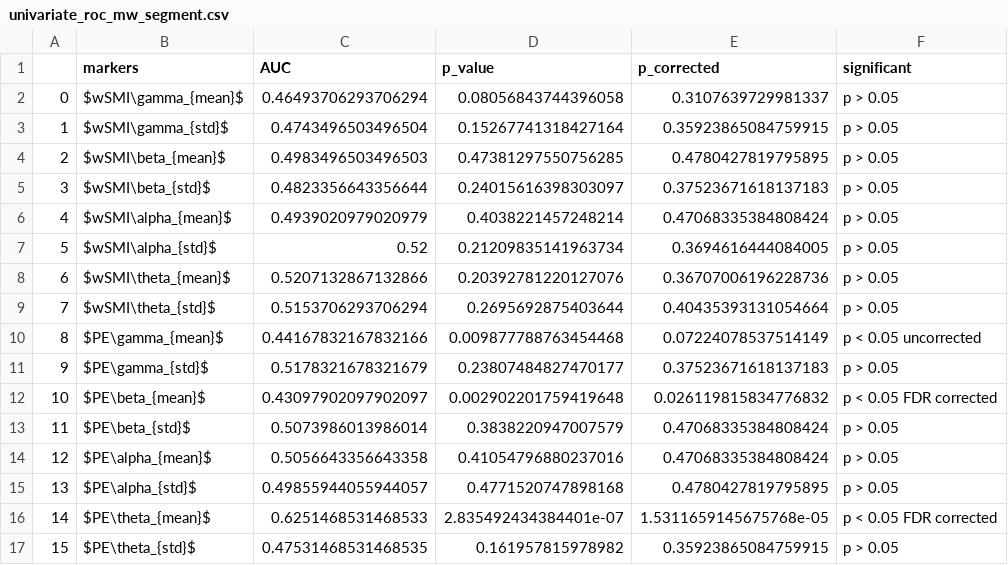
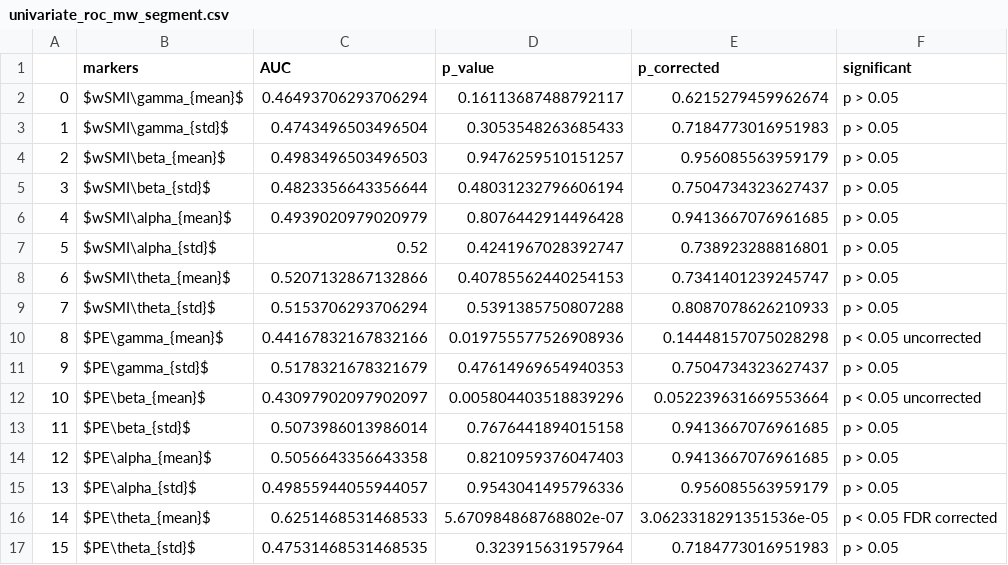
Before and after one commit to Nicobruno92/mw_markers_project, a CSV file: Data/univariate_roc_mw_segment.csv, drawn as a sheet; only a part is shown; the diff covers the shown part only.

```diff
--- a/Data/univariate_roc_mw_segment.csv
+++ b/Data/univariate_roc_mw_segment.csv
@@ -1,17 +1,17 @@
 ,markers,AUC,p_value,p_corrected,significant
-0,$wSMI\gamma_{mean}$,0.46493706293706294,0.08056843744396058,0.3107639729981337,p > 0.05
-1,$wSMI\gamma_{std}$,0.4743496503496504,0.15267741318427164,0.35923865084759915,p > 0.05
-2,$wSMI\beta_{mean}$,0.4983496503496503,0.47381297550756285,0.4780427819795895,p > 0.05
-3,$wSMI\beta_{std}$,0.4823356643356644,0.24015616398303097,0.37523671618137183,p > 0.05
-4,$wSMI\alpha_{mean}$,0.4939020979020979,0.4038221457248214,0.47068335384808424,p > 0.05
-5,$wSMI\alpha_{std}$,0.52,0.21209835141963734,0.3694616444084005,p > 0.05
-6,$wSMI\theta_{mean}$,0.5207132867132866,0.20392781220127076,0.36707006196228736,p > 0.05
-7,$wSMI\theta_{std}$,0.5153706293706294,0.2695692875403644,0.40435393131054664,p > 0.05
-8,$PE\gamma_{mean}$,0.44167832167832166,0.009877788763454468,0.07224078537514149,p < 0.05 uncorrected
-9,$PE\gamma_{std}$,0.5178321678321679,0.23807484827470177,0.37523671618137183,p > 0.05
-10,$PE\beta_{mean}$,0.43097902097902097,0.002902201759419648,0.026119815834776832,p < 0.05 FDR corrected
-11,$PE\beta_{std}$,0.5073986013986014,0.3838220947007579,0.47068335384808424,p > 0.05
-12,$PE\alpha_{mean}$,0.5056643356643358,0.41054796880237016,0.47068335384808424,p > 0.05
-13,$PE\alpha_{std}$,0.49855944055944057,0.4771520747898168,0.4780427819795895,p > 0.05
-14,$PE\theta_{mean}$,0.6251468531468533,2.835492434384401e-07,1.5311659145675768e-05,p < 0.05 FDR corrected
-15,$PE\theta_{std}$,0.47531468531468535,0.161957815978982,0.35923865084759915,p > 0.05
+0,$wSMI\gamma_{mean}$,0.46493706293706294,0.16113687488792117,0.6215279459962674,p > 0.05
+1,$wSMI\gamma_{std}$,0.4743496503496504,0.3053548263685433,0.7184773016951983,p > 0.05
+2,$wSMI\beta_{mean}$,0.4983496503496503,0.9476259510151257,0.956085563959179,p > 0.05
+3,$wSMI\beta_{std}$,0.4823356643356644,0.48031232796606194,0.7504734323627437,p > 0.05
+4,$wSMI\alpha_{mean}$,0.4939020979020979,0.8076442914496428,0.9413667076961685,p > 0.05
+5,$wSMI\alpha_{std}$,0.52,0.4241967028392747,0.738923288816801,p > 0.05
+6,$wSMI\theta_{mean}$,0.5207132867132866,0.40785562440254153,0.7341401239245747,p > 0.05
+7,$wSMI\theta_{std}$,0.5153706293706294,0.5391385750807288,0.8087078626210933,p > 0.05
+8,$PE\gamma_{mean}$,0.44167832167832166,0.019755577526908936,0.14448157075028298,p < 0.05 uncorrected
+9,$PE\gamma_{std}$,0.5178321678321679,0.47614969654940353,0.7504734323627437,p > 0.05
+10,$PE\beta_{mean}$,0.43097902097902097,0.005804403518839296,0.052239631669553664,p < 0.05 uncorrected
+11,$PE\beta_{std}$,0.5073986013986014,0.7676441894015158,0.9413667076961685,p > 0.05
+12,$PE\alpha_{mean}$,0.5056643356643358,0.8210959376047403,0.9413667076961685,p > 0.05
+13,$PE\alpha_{std}$,0.49855944055944057,0.9543041495796336,0.956085563959179,p > 0.05
+14,$PE\theta_{mean}$,0.6251468531468533,5.670984868768802e-07,3.0623318291351536e-05,p < 0.05 FDR corrected
+15,$PE\theta_{std}$,0.47531468531468535,0.323915631957964,0.7184773016951983,p > 0.05
```
Also changed, not shown: 79 edited cells elsewhere in this file, Data/univariate_roc_mind_segment.csv, 46 other files.
